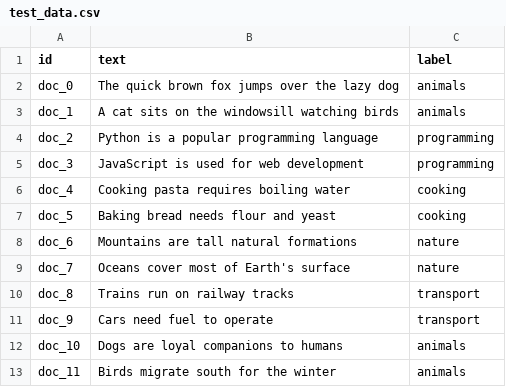
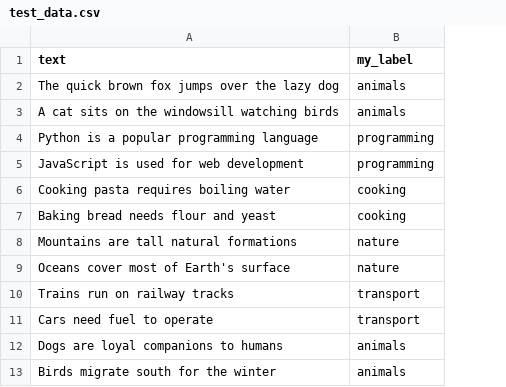
Before and after one commit to bl4drnnr/text-embedding-visualization-dashboard, a CSV file: data/test_data.csv, drawn as a sheet; only a part is shown; removed rows and columns are numbered as before the commit, all else as after; the diff names each change by its address in the sheet, - before the commit and + after, or states it on an @@ line.

Commit message:
use custom labels

```diff
--- a/data/test_data.csv
+++ b/data/test_data.csv
-column A (id), rows 2-13: doc_0 | doc_1 | doc_2 | doc_3 | doc_4 | doc_5 | doc_6 | doc_7 | doc_8 | doc_9 | doc_10 | doc_11
-B1: label
+B1: my_label
```
Also changed, not shown: 1 other file.
